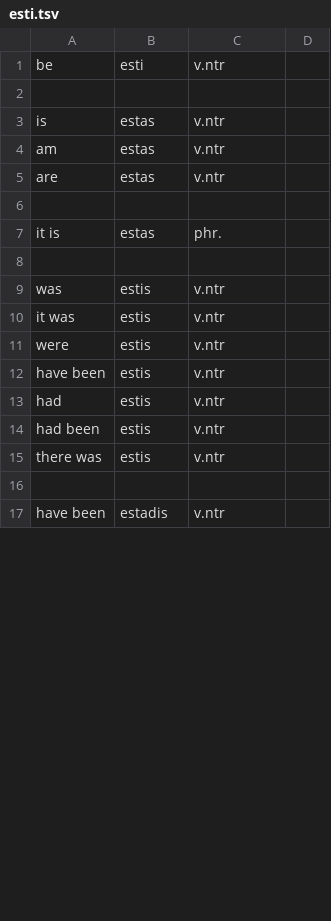
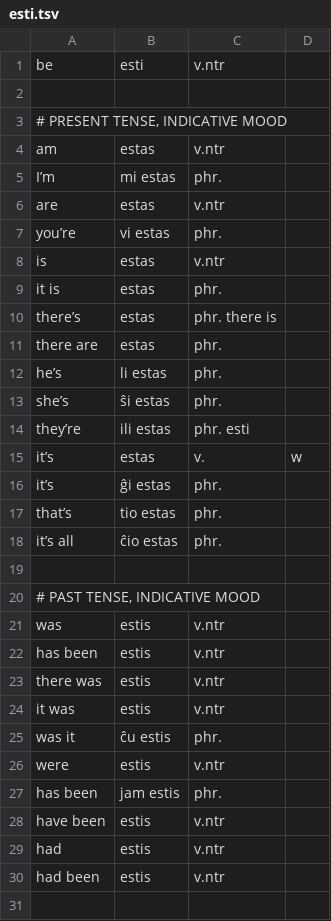
Before and after one commit to kingrpaul/eo-glossary, a TSV file: esti.tsv, drawn as a sheet; only a part is shown; the shorter side is filled out with more unchanged rows; the diff covers the shown part only.

```diff
--- a/esti.tsv
+++ b/esti.tsv
@@ -2,11 +2,27 @@ be	esti	v.ntr
 
+# PRESENT TENSE, INDICATIVE MOOD
+am	estas	v.ntr
+I’m	mi estas	phr.
+are	estas	v.ntr
+you’re	vi estas	phr.
 is	estas	v.ntr
-am	estas	v.ntr
-are	estas	v.ntr
+it is	estas	phr.
+there’s	estas	phr. there is
+there are	estas	phr.
+he’s	li estas	phr.	
+she’s	ŝi estas	phr.	
+they’re	ili estas	phr. esti
+it’s	estas	v.	w
+it’s	ĝi estas	phr.	
+that’s	tio estas	phr. 	
+it’s all	ĉio estas	phr.
 
-it is	estas	phr.
-
+# PAST TENSE, INDICATIVE MOOD
 was	estis	v.ntr
+has been	estis	v.ntr
+there was	estis	v.ntr
 it was	estis	v.ntr
+was it	ĉu estis	phr.	
 were	estis	v.ntr
+has been	jam estis	phr.
 have been	estis	v.ntr
@@ -14,3 +30,2 @@ had	estis	v.ntr
 had been	estis	v.ntr
-there was	estis	v.ntr
 
```
Also changed, not shown: 6 added rows and 3 removed rows elsewhere in this file, anatomy.tsv, animal.tsv, 43 other files.
